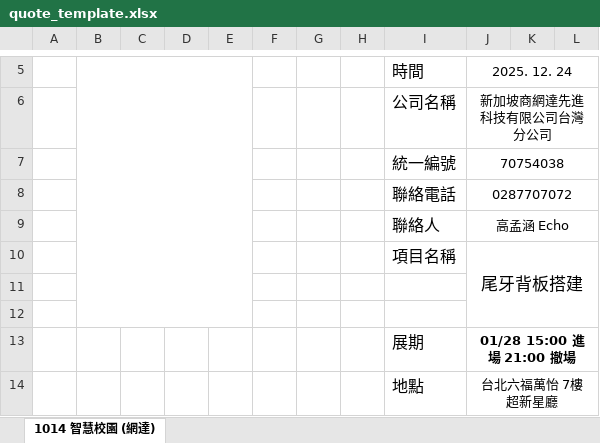
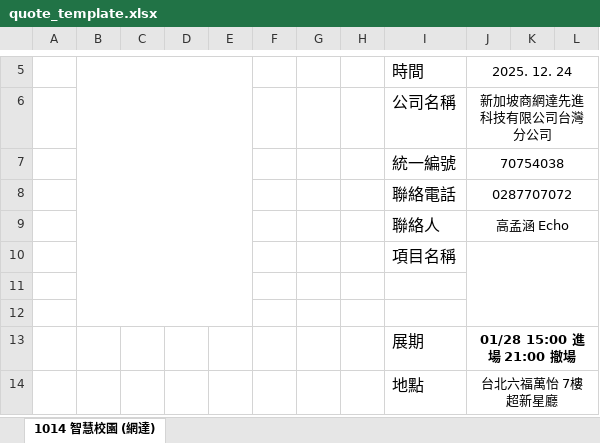
Before and after one commit to kao264918/b2b-quotation-system-backend, an Excel workbook: app/assets/quote_template.xlsx, sheet 1014 智慧校園 (網達), drawn as a sheet; only a part is shown, gaps mark what is left out; values as stored, in another font and other column widths than the file's, no borders; charts and pictures not drawn; the diff names each change by its address in the sheet, - before the commit and + after, or states it on an @@ line.

```diff
--- a/app/assets/quote_template.xlsx (sheet 1014 智慧校園 (網達))
+++ b/app/assets/quote_template.xlsx (sheet 1014 智慧校園 (網達))
-J10: 尾牙背板搭建
+J10: (empty)
```
Also changed, not shown: 1 other file.
